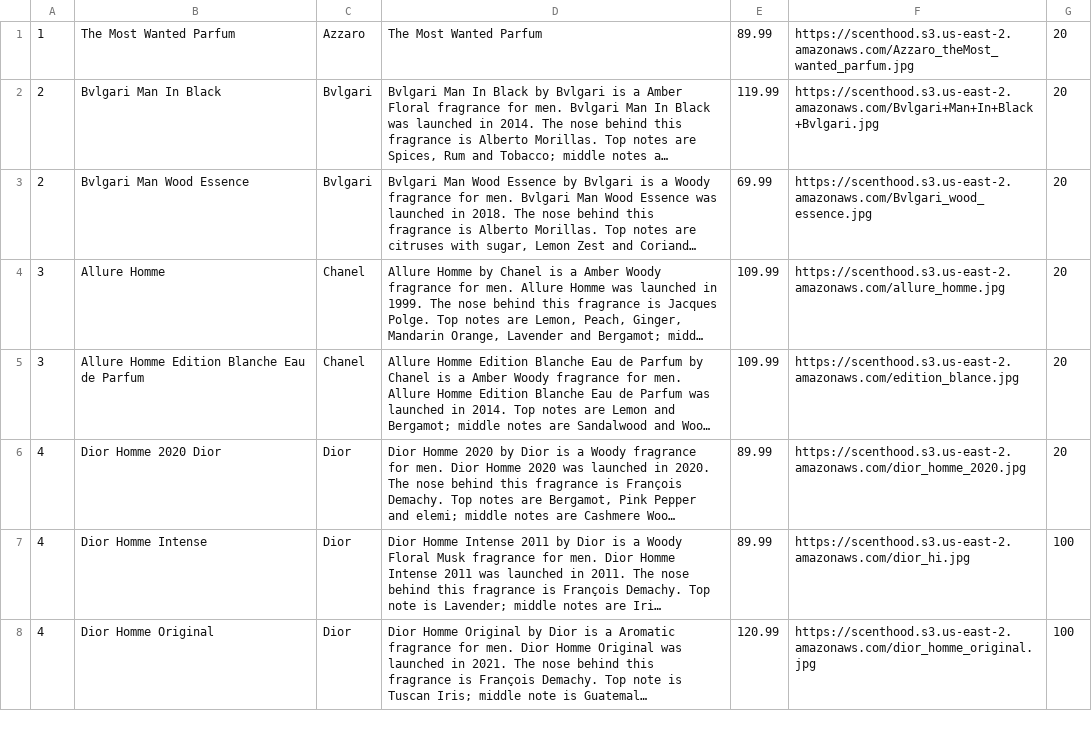
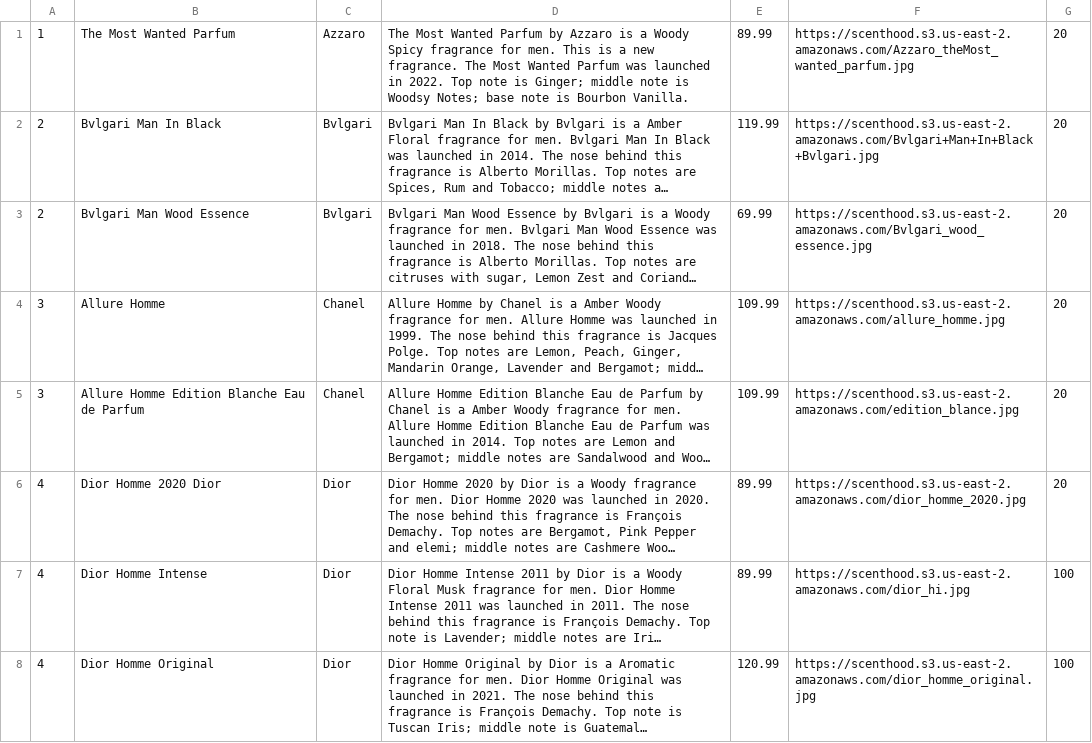
Before and after one commit to Rezident16/Scenthood, a CSV file: app/seeds/Items.csv, drawn as a sheet; only a part is shown; long unchanged cells end in …; the diff names each change by its address in the sheet, - before the commit and + after, or states it on an @@ line.

```diff
--- a/app/seeds/Items.csv
+++ b/app/seeds/Items.csv
-D1: …Wanted Parfum
+D1: …Wanted Parfum by Azzaro is a Woody Spicy fragrance for men. This is a new fragrance. The Most Wanted Parfum was launched in 2022. Top note is Ginger; middle note is Woodsy Notes; base note is Bourbon Vanilla.
```
Also changed, not shown: app/seeds/Favorite.csv, 42 other files.
